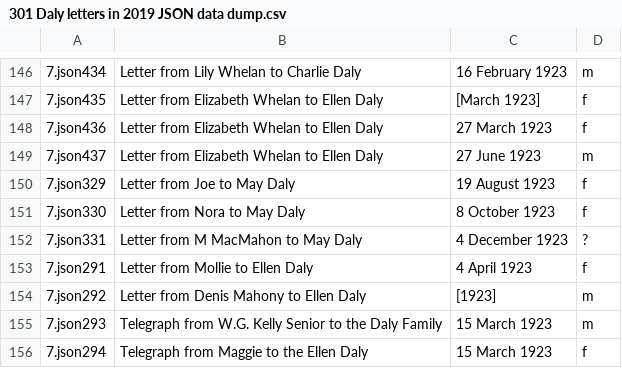
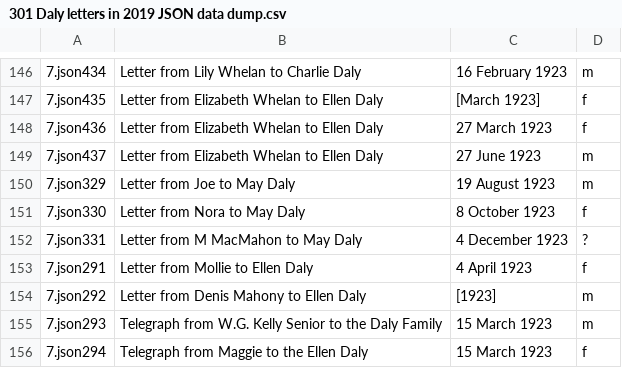
Before and after one commit to MonikaBarget/FeministDH, a CSV file: 301 Daly letters in 2019 JSON data dump.csv, drawn as a sheet; only a part is shown, gaps mark what is left out.

Commit message:
gender updated

```diff
--- a/301 Daly letters in 2019 JSON data dump.csv
+++ b/301 Daly letters in 2019 JSON data dump.csv
@@ -149,3 +149,3 @@
 7.json437 , Letter from Elizabeth Whelan to Ellen Daly, 27 June 1923,m
-7.json329 , Letter from Joe to May Daly, 19 August 1923,f
+7.json329 , Letter from Joe to May Daly, 19 August 1923,m
 7.json330 , Letter from Nora to May Daly, 8 October 1923,f
```
